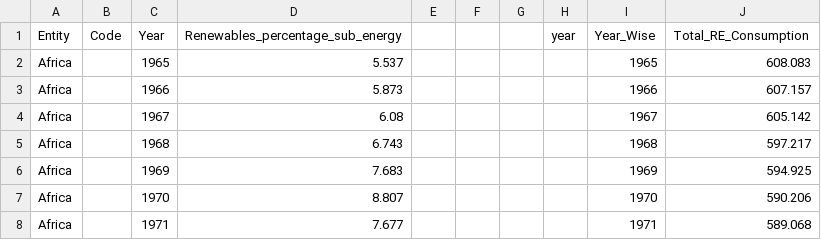
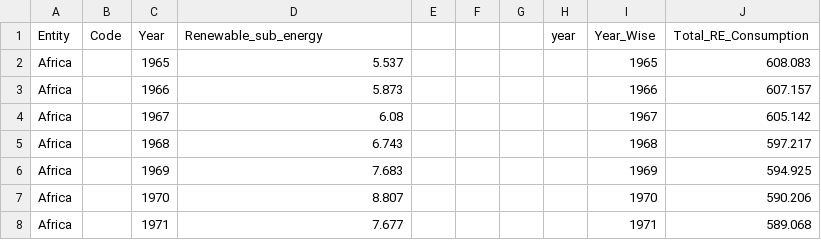
Before and after one commit to deepshikharbhardwaj/IDS-Project-Growth-in-Renewable-Energy, a CSV file: total renewable share energy.csv, drawn as a sheet; only a part is shown.

Commit message:
Update total renewable share energy.csv

```diff
--- a/total renewable share energy.csv
+++ b/total renewable share energy.csv
@@ -1,2 +1,2 @@
-Entity,Code,Year,Renewables_percentage_sub_energy,,,,year,Year_Wise,Total_RE_Consumption
+Entity,Code,Year,Renewable_sub_energy,,,,year,Year_Wise,Total_RE_Consumption
 Africa,,1965,5.537,,,,,1965,608.083
```
